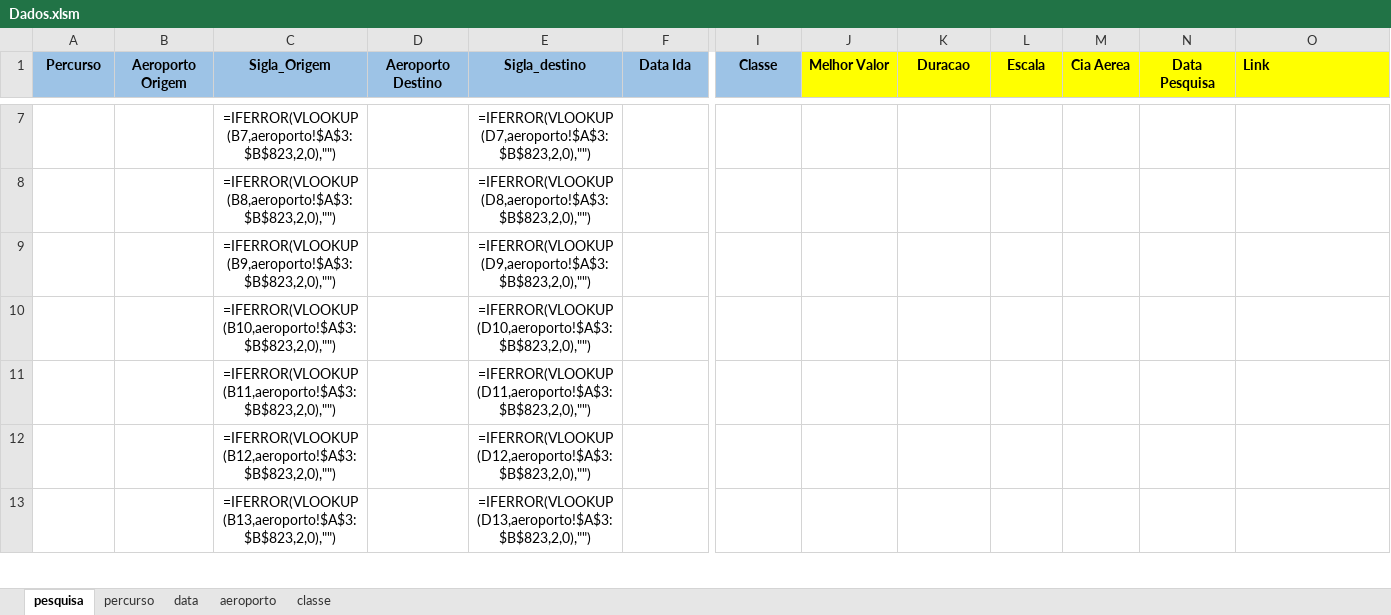
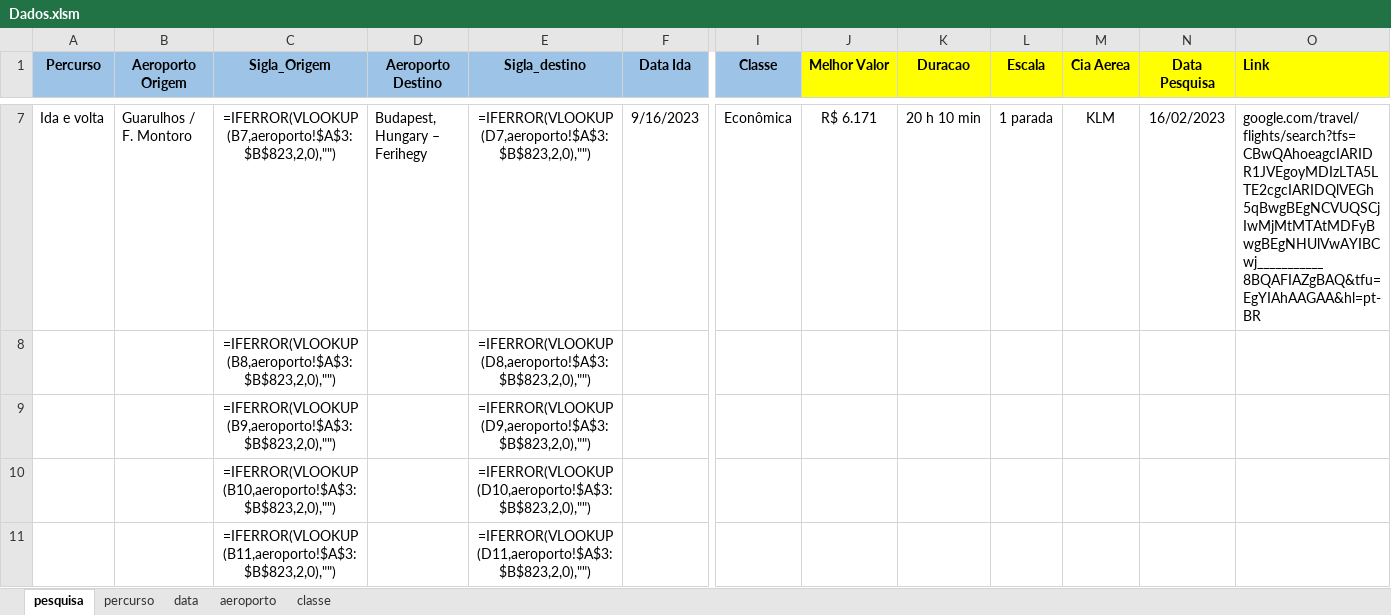
Before and after one commit to maurovmorais/googleFlight, an Excel workbook: Data/Input/Dados.xlsm, sheet pesquisa, drawn as a sheet; only a part is shown, gaps mark what is left out; the shorter side is filled out with more unchanged rows; values as stored, in another font and other column widths than the file's, no borders; formulas without a stored value are shown as written; conditional formats not drawn; the diff covers the shown part only; the diff names each change by its address in the sheet, - before the commit and + after, or states it on an @@ line.

```diff
--- a/Data/Input/Dados.xlsm (sheet pesquisa)
+++ b/Data/Input/Dados.xlsm (sheet pesquisa)
-A7 (Percurso): (empty)
+A7 (Percurso): Ida e volta
-B7 (Aeroporto Origem): (empty)
+B7 (Aeroporto Origem): Guarulhos / F. Montoro
-D7 (Aeroporto Destino): (empty)
+D7 (Aeroporto Destino): Budapest, Hungary – Ferihegy
-F7 (Data Ida): (empty)
+F7 (Data Ida): 9/16/2023
-I7 (Classe): (empty)
+I7 (Classe): Econômica
-J7 (Melhor Valor): (empty)
+J7 (Melhor Valor): R$ 6.171
-K7 (Duracao): (empty)
+K7 (Duracao): 20 h 10 min
-L7 (Escala): (empty)
+L7 (Escala): 1 parada
-M7 (Cia Aerea): (empty)
+M7 (Cia Aerea): KLM
-N7 (Data Pesquisa): (empty)
+N7 (Data Pesquisa): 16/02/2023
-O7 (Link): (empty)
+O7 (Link): google.com/travel/flights/search?tfs=CBwQAhoeagcIARIDR1JVEgoyMDIzLTA5LTE2cgcIARIDQlVEGh5qBwgBEgNCVUQSCjIwMjMtMTAtMDFyBwgBEgNHUlVwAYIBCwj___________8BQAFIAZgBAQ&tfu=EgYIAhAAGAA&hl=pt-BR
```
Also changed, not shown: 30 edited cells elsewhere in this sheet, 2 other files.
